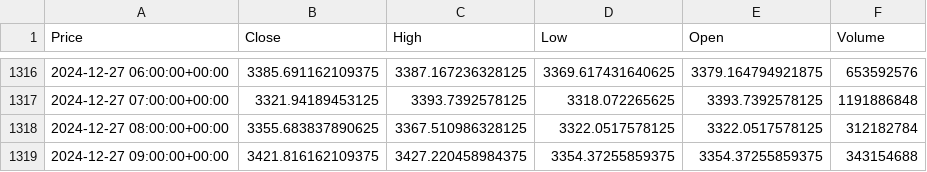
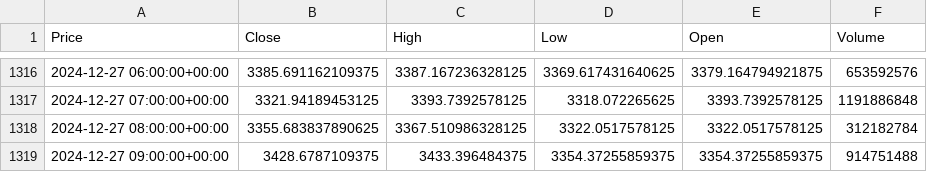
Before and after one commit to ShahabAthar25/ICT-Bazoka, a CSV file: data/ETH-USD/1h.csv, drawn as a sheet; only a part is shown, gaps mark what is left out; the diff names each change by its address in the sheet, - before the commit and + after, or states it on an @@ line.

```diff
--- a/data/ETH-USD/1h.csv
+++ b/data/ETH-USD/1h.csv
-B1319 (Close): 3421.816162109375
+B1319 (Close): 3428.6787109375
-C1319 (High): 3427.220458984375
+C1319 (High): 3433.396484375
-F1319 (Volume): 343154688
+F1319 (Volume): 914751488
```
Also changed, not shown: data/BTC-USD/1d.csv, data/BTC-USD/1h.csv, 7 other files.
